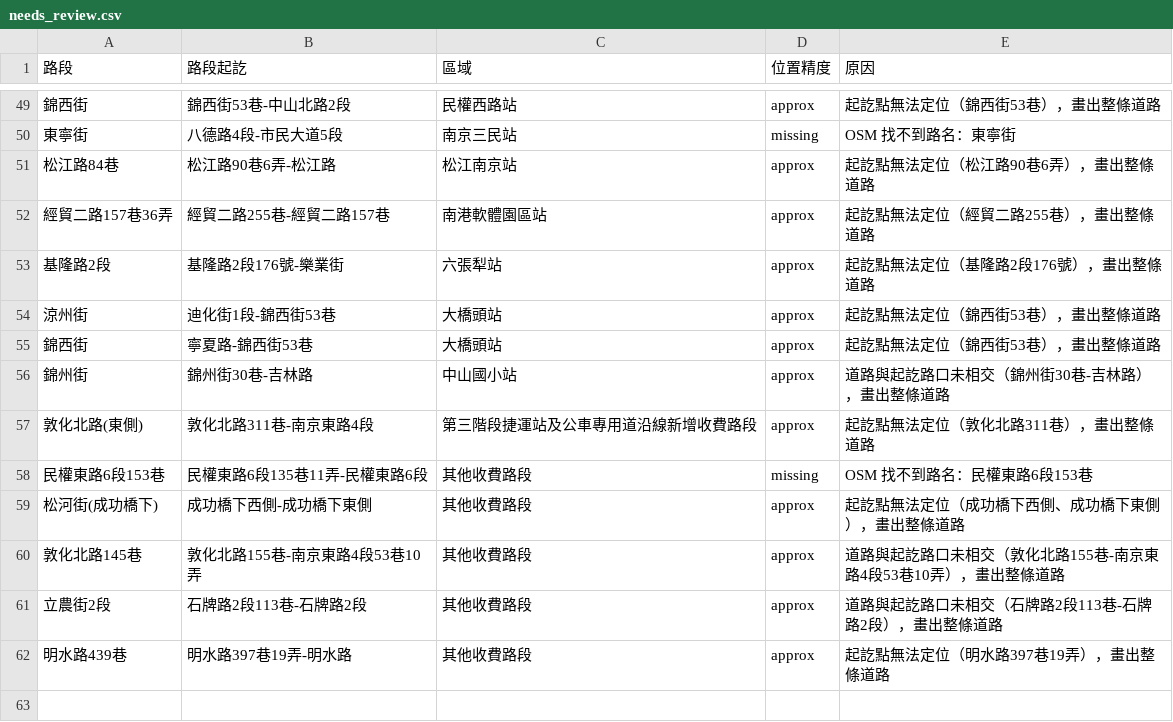
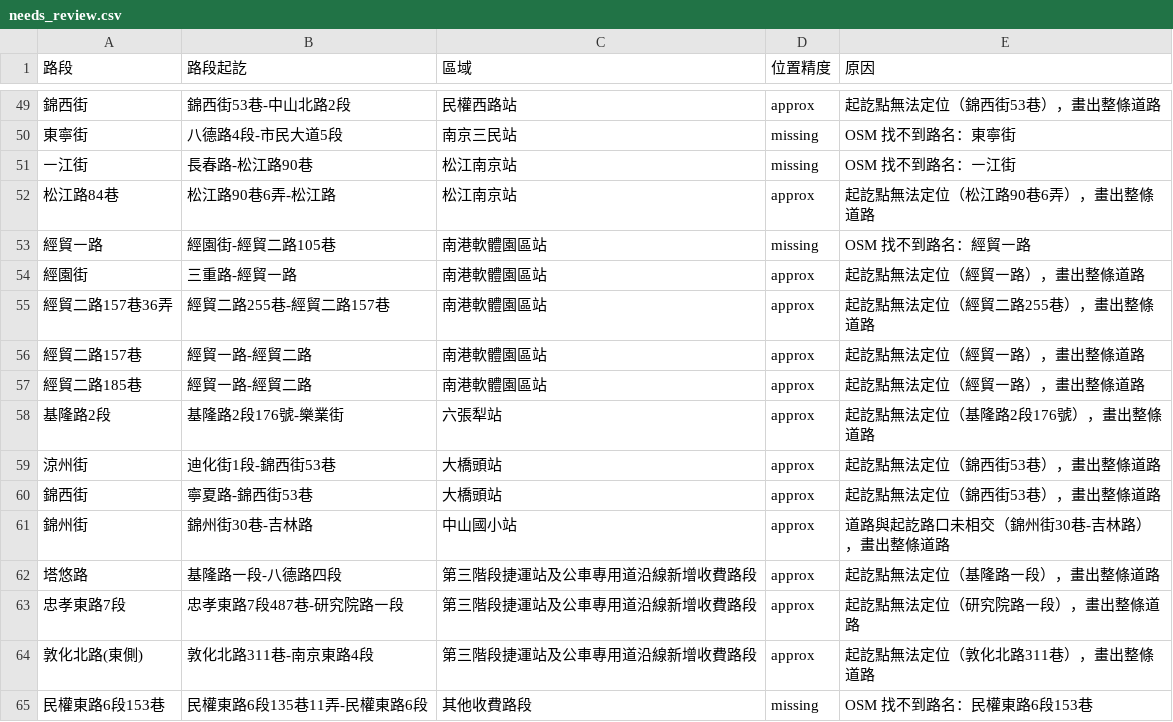
Before and after one commit to maxi119/c-parkmap, a CSV file: site/downloads/needs_review.csv, drawn as a sheet; only a part is shown, gaps mark what is left out; the shorter side is filled out with more unchanged rows; the diff names each change by its address in the sheet, - before the commit and + after, or states it on an @@ line.

```diff
--- a/site/downloads/needs_review.csv
+++ b/site/downloads/needs_review.csv
+row 51: ㇐江街 | ⾧春路-松江路90巷 | 松江南京站 | missing | OSM 找不到路名：㇐江街
+row 53: 經貿㇐路 | 經園街-經貿二路105巷 | 南港軟體園區站 | missing | OSM 找不到路名：經貿㇐路
+row 54: 經園街 | 三重路-經貿㇐路 | 南港軟體園區站 | approx | 起訖點無法定位（經貿㇐路），畫出整條道路
+row 56: 經貿二路157巷 | 經貿㇐路-經貿二路 | 南港軟體園區站 | approx | 起訖點無法定位（經貿㇐路），畫出整條道路
+row 57: 經貿二路185巷 | 經貿㇐路-經貿二路 | 南港軟體園區站 | approx | 起訖點無法定位（經貿㇐路），畫出整條道路
+row 62: 塔悠路 | 基隆路㇐段-八德路四段 | 第三階段捷運站及公車專用道沿線新增收費路段 | approx | 起訖點無法定位（基隆路㇐段），畫出整條道路
+row 63: 忠孝東路7段 | 忠孝東路7段487巷-研究院路㇐段 | 第三階段捷運站及公車專用道沿線新增收費路段 | approx | 起訖點無法定位（研究院路㇐段），畫出整條道路
```
Also changed, not shown: site/downloads/segments.csv, 24 other files.
